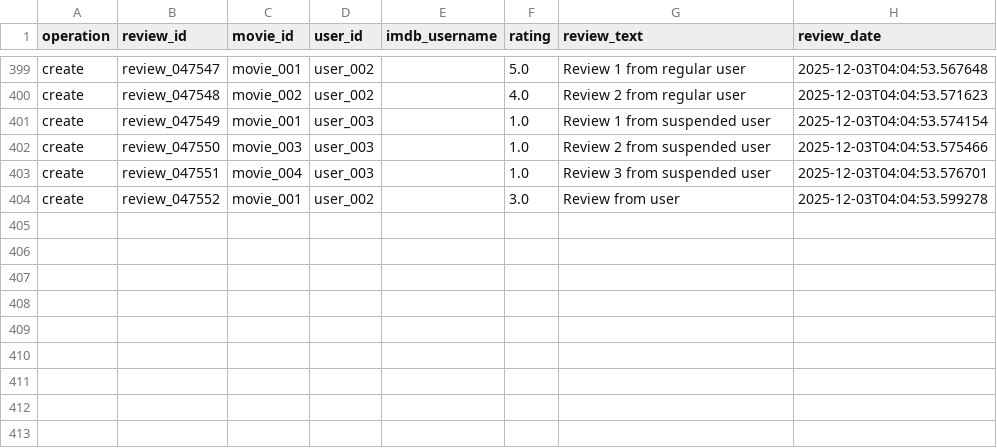
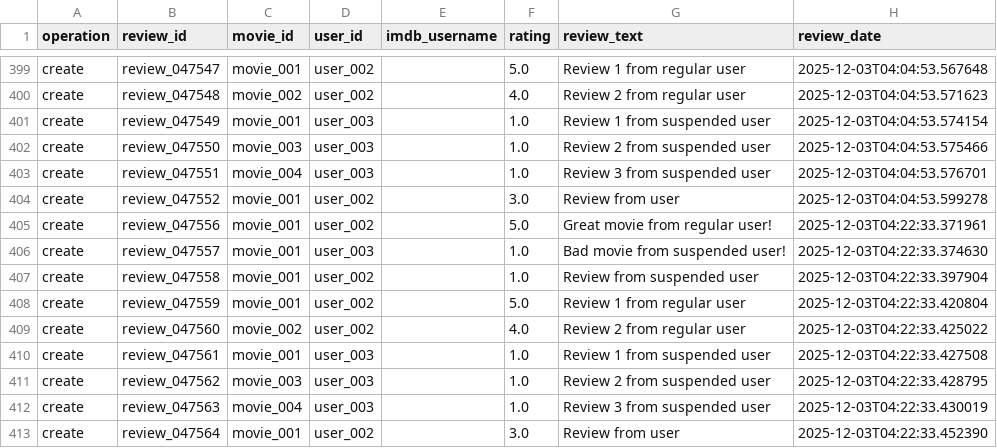
Before and after one commit to nicovandolder-hash/KEYBOARD-SMASHERS-310, a CSV file: data/reviews_new.csv, drawn as a sheet; only a part is shown, gaps mark what is left out.

```diff
--- a/data/reviews_new.csv
+++ b/data/reviews_new.csv
@@ -404 +404,10 @@ create,review_047551,movie_004,user_003,,1.0,Review 3 from suspended user,2025-1
 create,review_047552,movie_001,user_002,,3.0,Review from user,2025-12-03T04:04:53.599278
+create,review_047556,movie_001,user_002,,5.0,Great movie from regular user!,2025-12-03T04:22:33.371961
+create,review_047557,movie_001,user_003,,1.0,Bad movie from suspended user!,2025-12-03T04:22:33.374630
+create,review_047558,movie_001,user_002,,1.0,Review from suspended user,2025-12-03T04:22:33.397904
+create,review_047559,movie_001,user_002,,5.0,Review 1 from regular user,2025-12-03T04:22:33.420804
+create,review_047560,movie_002,user_002,,4.0,Review 2 from regular user,2025-12-03T04:22:33.425022
+create,review_047561,movie_001,user_003,,1.0,Review 1 from suspended user,2025-12-03T04:22:33.427508
+create,review_047562,movie_003,user_003,,1.0,Review 2 from suspended user,2025-12-03T04:22:33.428795
+create,review_047563,movie_004,user_003,,1.0,Review 3 from suspended user,2025-12-03T04:22:33.430019
+create,review_047564,movie_001,user_002,,3.0,Review from user,2025-12-03T04:22:33.452390
```
Also changed, not shown: data/users.csv, 3 other files.
